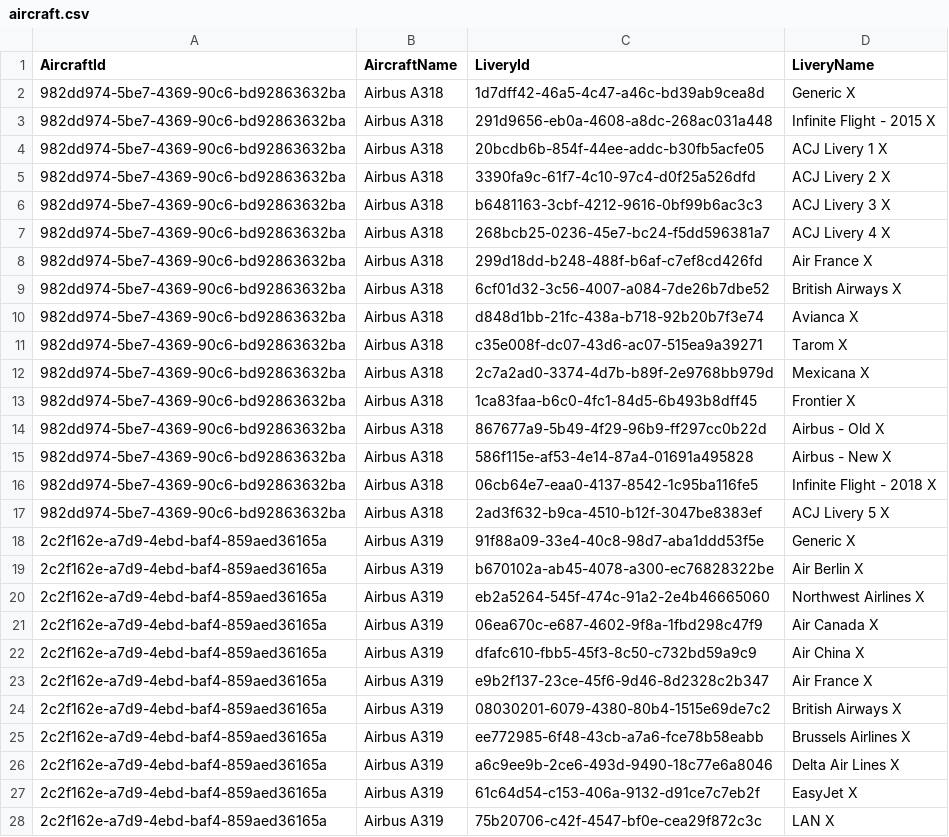
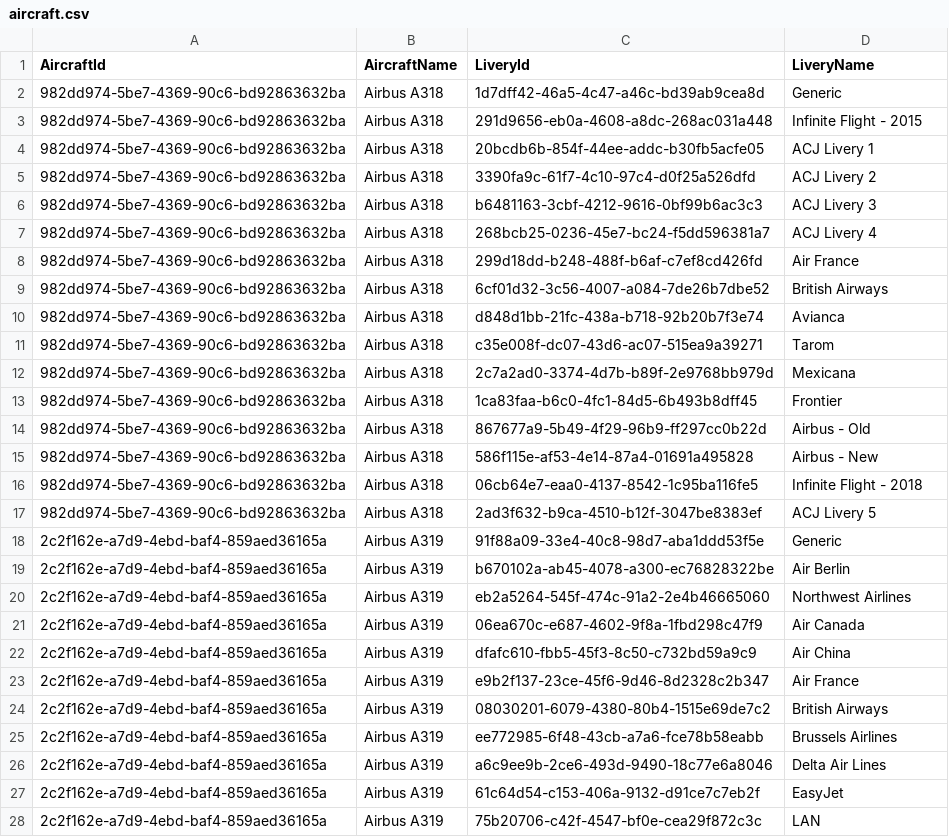
Before and after one commit to ilyafederovru1/Infinite_Live, a CSV file: aircraft.csv, drawn as a sheet; only a part is shown; the diff covers the shown part only.

Commit message:
Add files via upload

```diff
--- a/aircraft.csv
+++ b/aircraft.csv
@@ -1,28 +1,28 @@
 AircraftId,AircraftName,LiveryId,LiveryName
-982dd974-5be7-4369-90c6-bd92863632ba,Airbus A318,1d7dff42-46a5-4c47-a46c-bd39ab9cea8d,Generic X
-982dd974-5be7-4369-90c6-bd92863632ba,Airbus A318,291d9656-eb0a-4608-a8dc-268ac031a448,Infinite Flight - 2015 X
-982dd974-5be7-4369-90c6-bd92863632ba,Airbus A318,20bcdb6b-854f-44ee-addc-b30fb5acfe05,ACJ Livery 1 X
-982dd974-5be7-4369-90c6-bd92863632ba,Airbus A318,3390fa9c-61f7-4c10-97c4-d0f25a526dfd,ACJ Livery 2 X
-982dd974-5be7-4369-90c6-bd92863632ba,Airbus A318,b6481163-3cbf-4212-9616-0bf99b6ac3c3,ACJ Livery 3 X
-982dd974-5be7-4369-90c6-bd92863632ba,Airbus A318,268bcb25-0236-45e7-bc24-f5dd596381a7,ACJ Livery 4 X
-982dd974-5be7-4369-90c6-bd92863632ba,Airbus A318,299d18dd-b248-488f-b6af-c7ef8cd426fd,Air France X
-982dd974-5be7-4369-90c6-bd92863632ba,Airbus A318,6cf01d32-3c56-4007-a084-7de26b7dbe52,British Airways X
-982dd974-5be7-4369-90c6-bd92863632ba,Airbus A318,d848d1bb-21fc-438a-b718-92b20b7f3e74,Avianca X
-982dd974-5be7-4369-90c6-bd92863632ba,Airbus A318,c35e008f-dc07-43d6-ac07-515ea9a39271,Tarom X
-982dd974-5be7-4369-90c6-bd92863632ba,Airbus A318,2c7a2ad0-3374-4d7b-b89f-2e9768bb979d,Mexicana X
-982dd974-5be7-4369-90c6-bd92863632ba,Airbus A318,1ca83faa-b6c0-4fc1-84d5-6b493b8dff45,Frontier X
-982dd974-5be7-4369-90c6-bd92863632ba,Airbus A318,867677a9-5b49-4f29-96b9-ff297cc0b22d,Airbus - Old X
-982dd974-5be7-4369-90c6-bd92863632ba,Airbus A318,586f115e-af53-4e14-87a4-01691a495828,Airbus - New X
-982dd974-5be7-4369-90c6-bd92863632ba,Airbus A318,06cb64e7-eaa0-4137-8542-1c95ba116fe5,Infinite Flight - 2018 X
-982dd974-5be7-4369-90c6-bd92863632ba,Airbus A318,2ad3f632-b9ca-4510-b12f-3047be8383ef,ACJ Livery 5 X
-2c2f162e-a7d9-4ebd-baf4-859aed36165a,Airbus A319,91f88a09-33e4-40c8-98d7-aba1ddd53f5e,Generic X
-2c2f162e-a7d9-4ebd-baf4-859aed36165a,Airbus A319,b670102a-ab45-4078-a300-ec76828322be,Air Berlin X
-2c2f162e-a7d9-4ebd-baf4-859aed36165a,Airbus A319,eb2a5264-545f-474c-91a2-2e4b46665060,Northwest Airlines X
-2c2f162e-a7d9-4ebd-baf4-859aed36165a,Airbus A319,06ea670c-e687-4602-9f8a-1fbd298c47f9,Air Canada X
-2c2f162e-a7d9-4ebd-baf4-859aed36165a,Airbus A319,dfafc610-fbb5-45f3-8c50-c732bd59a9c9,Air China X
-2c2f162e-a7d9-4ebd-baf4-859aed36165a,Airbus A319,e9b2f137-23ce-45f6-9d46-8d2328c2b347,Air France X
-2c2f162e-a7d9-4ebd-baf4-859aed36165a,Airbus A319,08030201-6079-4380-80b4-1515e69de7c2,British Airways X
-2c2f162e-a7d9-4ebd-baf4-859aed36165a,Airbus A319,ee772985-6f48-43cb-a7a6-fce78b58eabb,Brussels Airlines X
-2c2f162e-a7d9-4ebd-baf4-859aed36165a,Airbus A319,a6c9ee9b-2ce6-493d-9490-18c77e6a8046,Delta Air Lines X
-2c2f162e-a7d9-4ebd-baf4-859aed36165a,Airbus A319,61c64d54-c153-406a-9132-d91ce7c7eb2f,EasyJet X
-2c2f162e-a7d9-4ebd-baf4-859aed36165a,Airbus A319,75b20706-c42f-4547-bf0e-cea29f872c3c,LAN X
+982dd974-5be7-4369-90c6-bd92863632ba,Airbus A318,1d7dff42-46a5-4c47-a46c-bd39ab9cea8d,Generic
+982dd974-5be7-4369-90c6-bd92863632ba,Airbus A318,291d9656-eb0a-4608-a8dc-268ac031a448,Infinite Flight - 2015
+982dd974-5be7-4369-90c6-bd92863632ba,Airbus A318,20bcdb6b-854f-44ee-addc-b30fb5acfe05,ACJ Livery 1
+982dd974-5be7-4369-90c6-bd92863632ba,Airbus A318,3390fa9c-61f7-4c10-97c4-d0f25a526dfd,ACJ Livery 2
+982dd974-5be7-4369-90c6-bd92863632ba,Airbus A318,b6481163-3cbf-4212-9616-0bf99b6ac3c3,ACJ Livery 3
+982dd974-5be7-4369-90c6-bd92863632ba,Airbus A318,268bcb25-0236-45e7-bc24-f5dd596381a7,ACJ Livery 4
+982dd974-5be7-4369-90c6-bd92863632ba,Airbus A318,299d18dd-b248-488f-b6af-c7ef8cd426fd,Air France
+982dd974-5be7-4369-90c6-bd92863632ba,Airbus A318,6cf01d32-3c56-4007-a084-7de26b7dbe52,British Airways
+982dd974-5be7-4369-90c6-bd92863632ba,Airbus A318,d848d1bb-21fc-438a-b718-92b20b7f3e74,Avianca
+982dd974-5be7-4369-90c6-bd92863632ba,Airbus A318,c35e008f-dc07-43d6-ac07-515ea9a39271,Tarom
+982dd974-5be7-4369-90c6-bd92863632ba,Airbus A318,2c7a2ad0-3374-4d7b-b89f-2e9768bb979d,Mexicana
+982dd974-5be7-4369-90c6-bd92863632ba,Airbus A318,1ca83faa-b6c0-4fc1-84d5-6b493b8dff45,Frontier
+982dd974-5be7-4369-90c6-bd92863632ba,Airbus A318,867677a9-5b49-4f29-96b9-ff297cc0b22d,Airbus - Old
+982dd974-5be7-4369-90c6-bd92863632ba,Airbus A318,586f115e-af53-4e14-87a4-01691a495828,Airbus - New
+982dd974-5be7-4369-90c6-bd92863632ba,Airbus A318,06cb64e7-eaa0-4137-8542-1c95ba116fe5,Infinite Flight - 2018
+982dd974-5be7-4369-90c6-bd92863632ba,Airbus A318,2ad3f632-b9ca-4510-b12f-3047be8383ef,ACJ Livery 5
+2c2f162e-a7d9-4ebd-baf4-859aed36165a,Airbus A319,91f88a09-33e4-40c8-98d7-aba1ddd53f5e,Generic
+2c2f162e-a7d9-4ebd-baf4-859aed36165a,Airbus A319,b670102a-ab45-4078-a300-ec76828322be,Air Berlin
+2c2f162e-a7d9-4ebd-baf4-859aed36165a,Airbus A319,eb2a5264-545f-474c-91a2-2e4b46665060,Northwest Airlines
+2c2f162e-a7d9-4ebd-baf4-859aed36165a,Airbus A319,06ea670c-e687-4602-9f8a-1fbd298c47f9,Air Canada
+2c2f162e-a7d9-4ebd-baf4-859aed36165a,Airbus A319,dfafc610-fbb5-45f3-8c50-c732bd59a9c9,Air China
+2c2f162e-a7d9-4ebd-baf4-859aed36165a,Airbus A319,e9b2f137-23ce-45f6-9d46-8d2328c2b347,Air France
+2c2f162e-a7d9-4ebd-baf4-859aed36165a,Airbus A319,08030201-6079-4380-80b4-1515e69de7c2,British Airways
+2c2f162e-a7d9-4ebd-baf4-859aed36165a,Airbus A319,ee772985-6f48-43cb-a7a6-fce78b58eabb,Brussels Airlines
+2c2f162e-a7d9-4ebd-baf4-859aed36165a,Airbus A319,a6c9ee9b-2ce6-493d-9490-18c77e6a8046,Delta Air Lines
+2c2f162e-a7d9-4ebd-baf4-859aed36165a,Airbus A319,61c64d54-c153-406a-9132-d91ce7c7eb2f,EasyJet
+2c2f162e-a7d9-4ebd-baf4-859aed36165a,Airbus A319,75b20706-c42f-4547-bf0e-cea29f872c3c,LAN
```
Also changed, not shown: 16 added rows, 5 removed rows and 84 edited cells elsewhere in this file.
